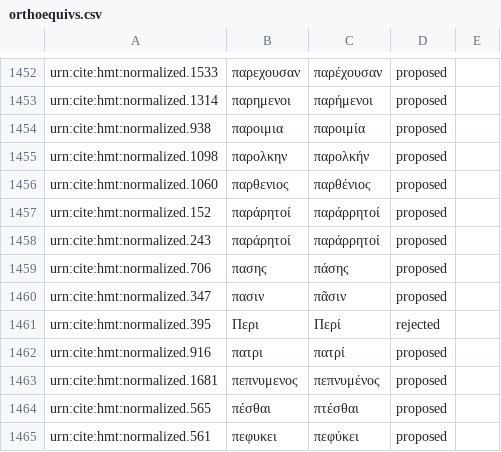
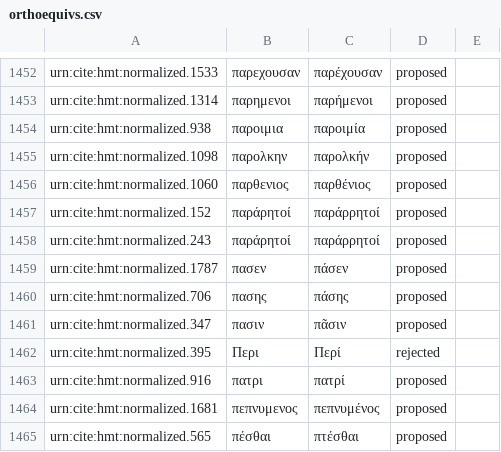
Before and after one commit to homermultitext/byzortho, a CSV file: orthoequivs.csv, drawn as a sheet; only a part is shown, gaps mark what is left out; the shorter side is filled out with more unchanged rows.

Commit message:
Update orthoequivs.csv

```diff
--- a/orthoequivs.csv
+++ b/orthoequivs.csv
@@ -1458,2 +1458,3 @@ urn:cite:hmt:normalized.152,παράρητοί,παράρρητοί,proposed,
 urn:cite:hmt:normalized.243,παράρητοί,παράρρητοί,proposed,
+urn:cite:hmt:normalized.1787,πασεν,πάσεν,proposed,
 urn:cite:hmt:normalized.706,πασης,πάσης,proposed,
```
